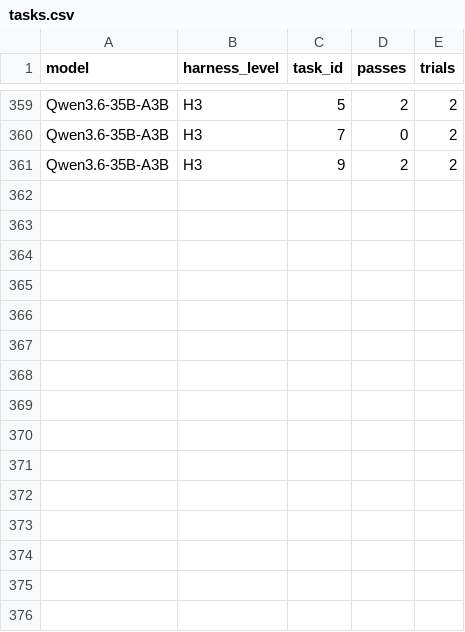
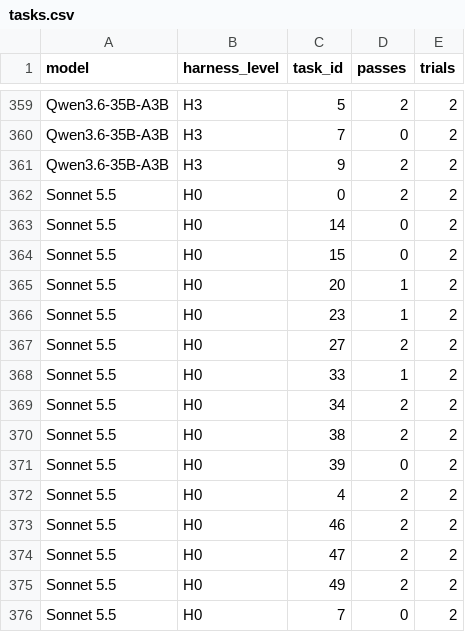
Before and after one commit to Prerna-02/harness-ladder-airline, a CSV file: results/dashboard/tasks.csv, drawn as a sheet; only a part is shown, gaps mark what is left out; the diff names each change by its address in the sheet, - before the commit and + after, or states it on an @@ line.

```diff
--- a/results/dashboard/tasks.csv
+++ b/results/dashboard/tasks.csv
+row 362: Sonnet 5.5 | H0 | 0 | 2 | 2
+row 363: Sonnet 5.5 | H0 | 14 | 0 | 2
+row 364: Sonnet 5.5 | H0 | 15 | 0 | 2
+row 365: Sonnet 5.5 | H0 | 20 | 1 | 2
+row 366: Sonnet 5.5 | H0 | 23 | 1 | 2
+row 367: Sonnet 5.5 | H0 | 27 | 2 | 2
+row 368: Sonnet 5.5 | H0 | 33 | 1 | 2
+row 369: Sonnet 5.5 | H0 | 34 | 2 | 2
+row 370: Sonnet 5.5 | H0 | 38 | 2 | 2
+row 371: Sonnet 5.5 | H0 | 39 | 0 | 2
+row 372: Sonnet 5.5 | H0 | 4 | 2 | 2
+row 373: Sonnet 5.5 | H0 | 46 | 2 | 2
+row 374: Sonnet 5.5 | H0 | 47 | 2 | 2
+row 375: Sonnet 5.5 | H0 | 49 | 2 | 2
+row 376: Sonnet 5.5 | H0 | 7 | 0 | 2
```
Also changed, not shown: results/dashboard/progress.csv, results/dashboard/summary.csv, 13 other files.
